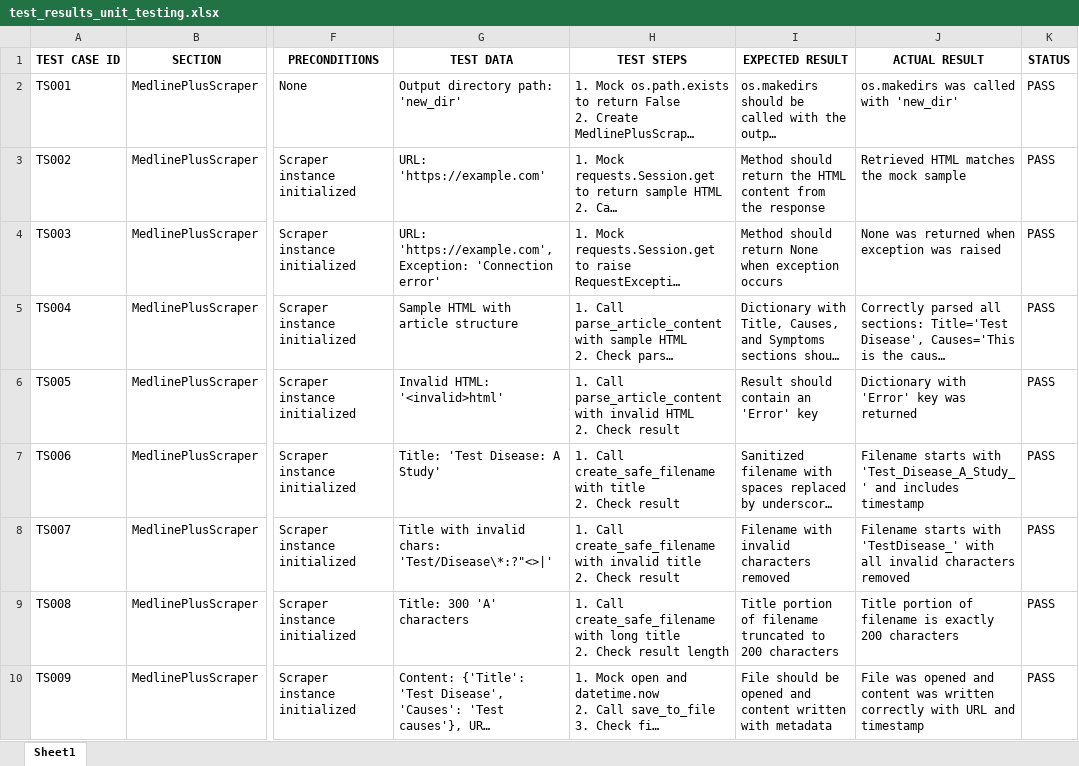
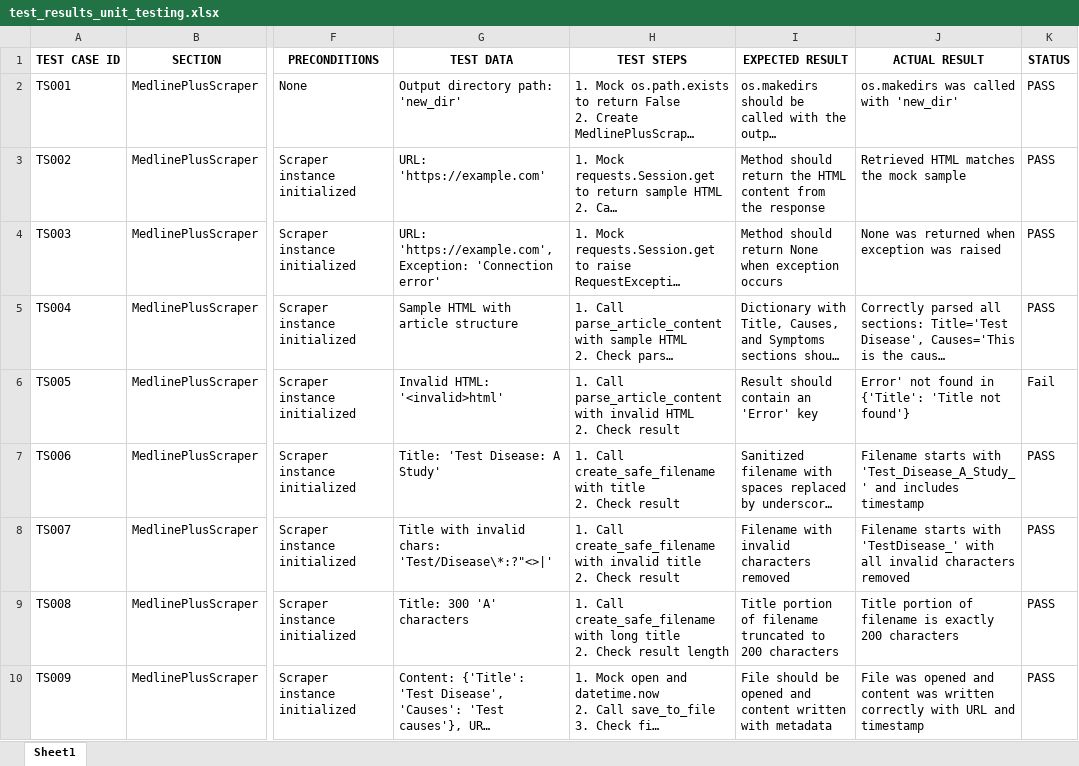
Before and after one commit to HarshitKumarShorthillsAI/RAG, an Excel workbook: test_results_unit_testing.xlsx, sheet Sheet1, drawn as a sheet; only a part is shown, gaps mark what is left out; long unchanged cells end in …; values as stored, in another font and other column widths than the file's, no borders; the diff covers the shown part only; the diff names each change by its address in the sheet, - before the commit and + after, or states it on an @@ line.

```diff
--- a/test_results_unit_testing.xlsx (sheet Sheet1)
+++ b/test_results_unit_testing.xlsx (sheet Sheet1)
-J6 (ACTUAL RESULT): Dictionary with 'Error' key was returned
+J6 (ACTUAL RESULT): Error' not found in {'Title': 'Title not found'}
-K6 (STATUS): PASS
+K6 (STATUS): Fail
```
Also changed, not shown: 2 edited cells elsewhere in this sheet, 18 other files.
